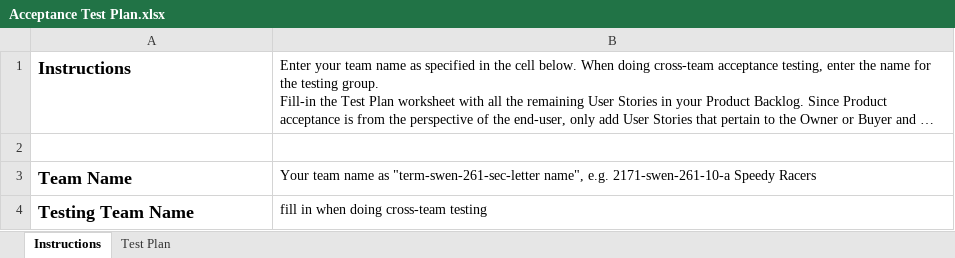
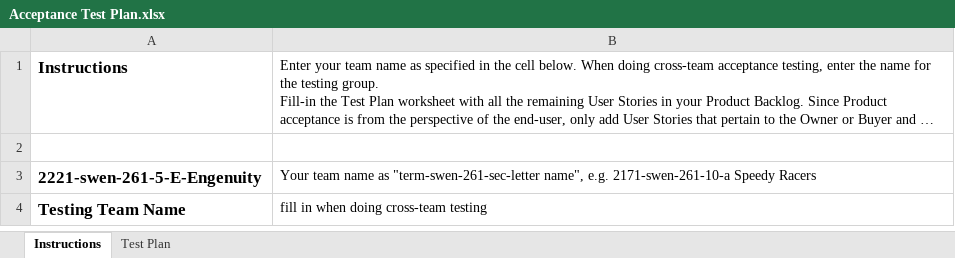
Before and after one commit to tja4441/pokemon-card-estore, an Excel workbook: etc/Acceptance Test Plan.xlsx, sheet Instructions, drawn as a sheet; long unchanged cells end in …; values as stored, in another font and other column widths than the file's, no borders; charts and pictures not drawn; the diff names each change by its address in the sheet, - before the commit and + after, or states it on an @@ line.

```diff
--- a/etc/Acceptance Test Plan.xlsx (sheet Instructions)
+++ b/etc/Acceptance Test Plan.xlsx (sheet Instructions)
@@ A1 text size: smaller @@
-A3: Team Name
+A3: 2221-swen-261-5-E-Engenuity
@@ A3:A4 text size: smaller @@
```
Also changed, not shown: sheet Test Plan, charts or pictures.
